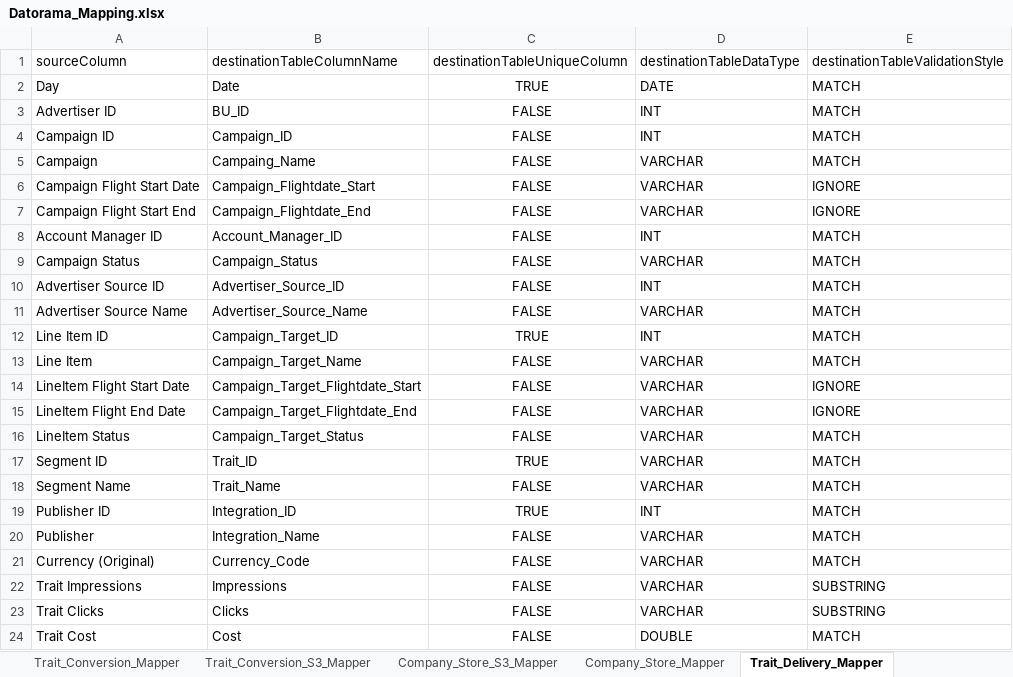
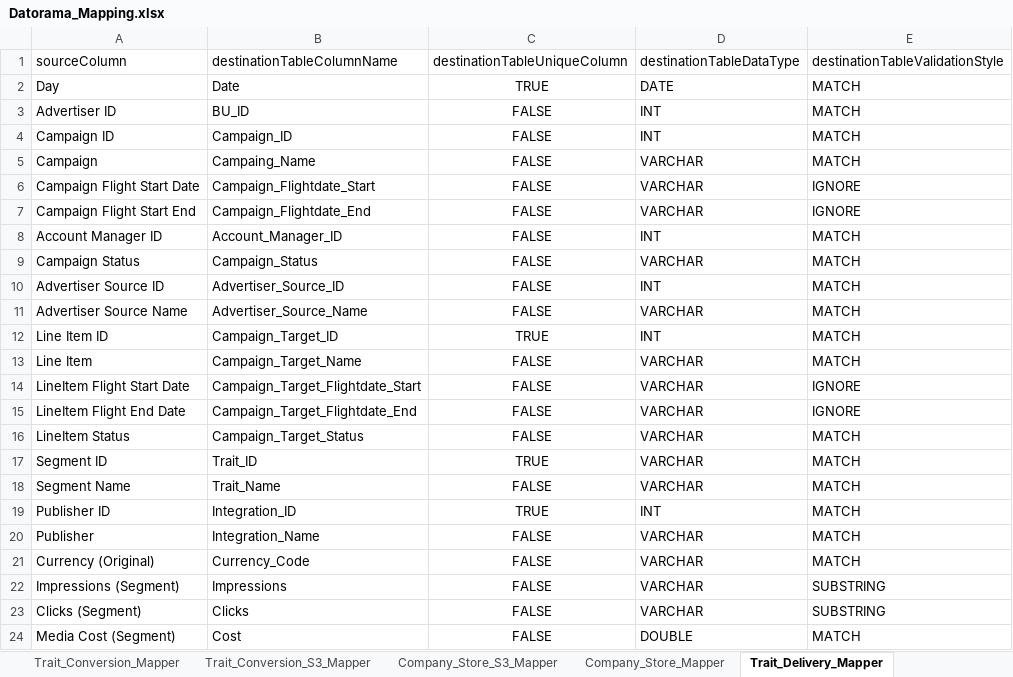
Before and after one commit to nipodd87/DatoramaMain, an Excel workbook: Datorama_Mapping.xlsx, sheet Trait_Delivery_Mapper, drawn as a sheet; values as stored, in another font and other column widths than the file's, no borders; the diff names each change by its address in the sheet, - before the commit and + after, or states it on an @@ line.

```diff
--- a/Datorama_Mapping.xlsx (sheet Trait_Delivery_Mapper)
+++ b/Datorama_Mapping.xlsx (sheet Trait_Delivery_Mapper)
-A22 (sourceColumn): Trait Impressions
+A22 (sourceColumn): Impressions (Segment)
-A23 (sourceColumn): Trait Clicks
+A23 (sourceColumn): Clicks (Segment)
-A24 (sourceColumn): Trait Cost
+A24 (sourceColumn): Media Cost (Segment)
```
Also changed, not shown: sheet Creative_Delivery_Mapper, sheet Domain_Delivery_Mapper, sheet Trait_Conversion_Mapper, sheet Creative_Conversion_Mapper, sheet Domain_Conversion_Mapper, Datorama_Creative_Hierarchcial.xlsx, Datorama_Domain_Hierarchcial.xlsx, 3 other files.
